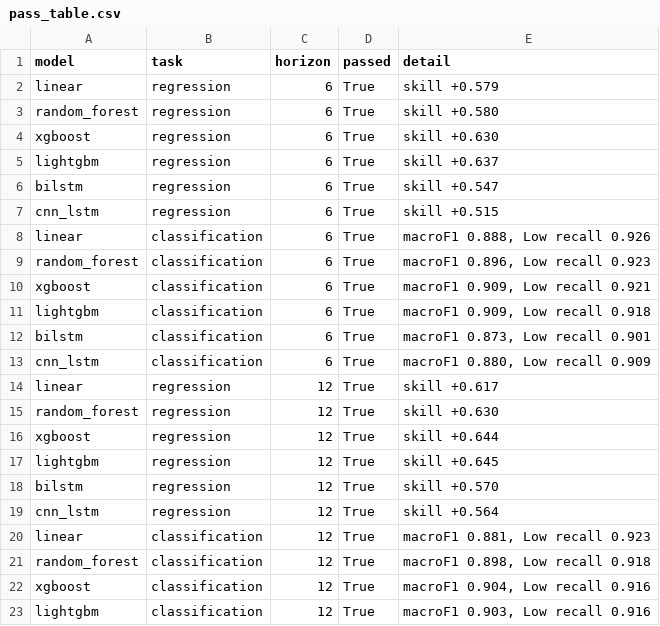
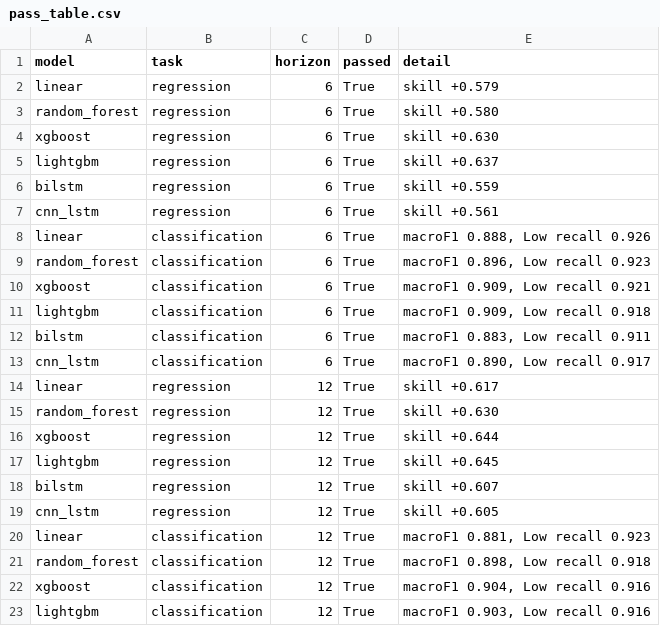
Before and after one commit to KIRITHIKJI/ML_DO_ENSEMBLE_MODEL, a CSV file: results/val/pass_table.csv, drawn as a sheet; only a part is shown; the diff covers the shown part only.

```diff
--- a/results/val/pass_table.csv
+++ b/results/val/pass_table.csv
@@ -5,4 +5,4 @@ xgboost,regression,6,True,skill +0.630
 lightgbm,regression,6,True,skill +0.637
-bilstm,regression,6,True,skill +0.547
-cnn_lstm,regression,6,True,skill +0.515
+bilstm,regression,6,True,skill +0.559
+cnn_lstm,regression,6,True,skill +0.561
 linear,classification,6,True,"macroF1 0.888, Low recall 0.926"
@@ -11,4 +11,4 @@ xgboost,classification,6,True,"macroF1 0.909, Low recall 0.921"
 lightgbm,classification,6,True,"macroF1 0.909, Low recall 0.918"
-bilstm,classification,6,True,"macroF1 0.873, Low recall 0.901"
-cnn_lstm,classification,6,True,"macroF1 0.880, Low recall 0.909"
+bilstm,classification,6,True,"macroF1 0.883, Low recall 0.911"
+cnn_lstm,classification,6,True,"macroF1 0.890, Low recall 0.917"
 linear,regression,12,True,skill +0.617
@@ -17,4 +17,4 @@ xgboost,regression,12,True,skill +0.644
 lightgbm,regression,12,True,skill +0.645
-bilstm,regression,12,True,skill +0.570
-cnn_lstm,regression,12,True,skill +0.564
+bilstm,regression,12,True,skill +0.607
+cnn_lstm,regression,12,True,skill +0.605
 linear,classification,12,True,"macroF1 0.881, Low recall 0.923"
```
Also changed, not shown: 10 edited cells elsewhere in this file, results/val/metrics_classification.csv, results/val/metrics_regression.csv, 17 other files.
